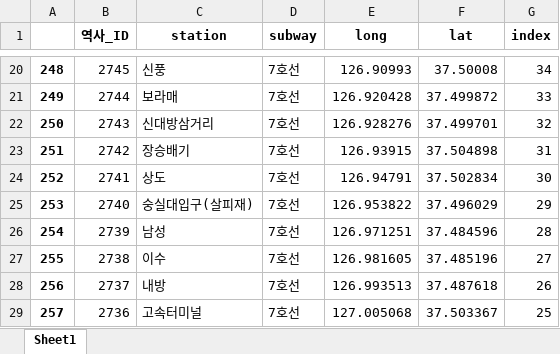
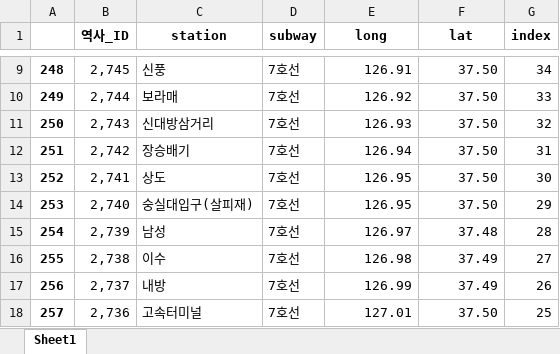
Before and after one commit to lifeflavor0425/module_test_project_map, an Excel workbook: station_line_urls/station_line7.xlsx, sheet Sheet1, drawn as a sheet; only a part is shown, gaps mark what is left out; values as stored, in another font and other column widths than the file's, no borders; addresses are those after the commit; the diff covers the shown part only; the diff names each change by its address in the sheet, - before the commit and + after, or states it on an @@ line.

```diff
--- a/station_line_urls/station_line7.xlsx (sheet Sheet1)
+++ b/station_line_urls/station_line7.xlsx (sheet Sheet1)
-B9 (역사_ID): 2745
+B9 (역사_ID): 2,745
-E9 (long): 126.90993
+E9 (long): 126.91
-F9 (lat): 37.50008
+F9 (lat): 37.50
-B10 (역사_ID): 2744
+B10 (역사_ID): 2,744
-E10 (long): 126.920428
+E10 (long): 126.92
-F10 (lat): 37.499872
+F10 (lat): 37.50
-B11 (역사_ID): 2743
+B11 (역사_ID): 2,743
-E11 (long): 126.928276
+E11 (long): 126.93
-F11 (lat): 37.499701
+F11 (lat): 37.50
-B12 (역사_ID): 2742
+B12 (역사_ID): 2,742
-E12 (long): 126.93915
+E12 (long): 126.94
-F12 (lat): 37.504898
+F12 (lat): 37.50
-B13 (역사_ID): 2741
+B13 (역사_ID): 2,741
-E13 (long): 126.94791
+E13 (long): 126.95
-F13 (lat): 37.502834
+F13 (lat): 37.50
-B14 (역사_ID): 2740
+B14 (역사_ID): 2,740
-E14 (long): 126.953822
+E14 (long): 126.95
-F14 (lat): 37.496029
+F14 (lat): 37.50
-B15 (역사_ID): 2739
+B15 (역사_ID): 2,739
-E15 (long): 126.971251
+E15 (long): 126.97
-F15 (lat): 37.484596
+F15 (lat): 37.48
-B16 (역사_ID): 2738
+B16 (역사_ID): 2,738
-E16 (long): 126.981605
+E16 (long): 126.98
-F16 (lat): 37.485196
+F16 (lat): 37.49
-B17 (역사_ID): 2737
+B17 (역사_ID): 2,737
-E17 (long): 126.993513
+E17 (long): 126.99
-F17 (lat): 37.487618
+F17 (lat): 37.49
-B18 (역사_ID): 2736
+B18 (역사_ID): 2,736
-E18 (long): 127.005068
+E18 (long): 127.01
-F18 (lat): 37.503367
+F18 (lat): 37.50
```
Also changed, not shown: 11 removed rows and 96 edited cells elsewhere in this sheet, all_station_line.xlsx, station_line_urls/station_line4.xlsx, 4 other files.
